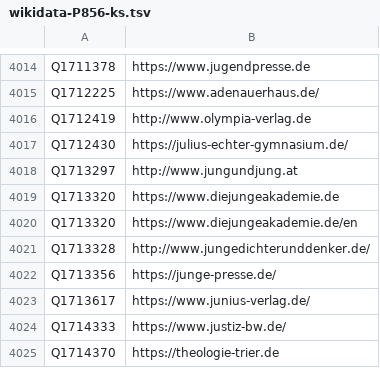
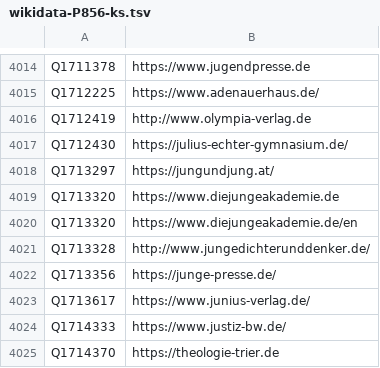
Before and after one commit to opencultureconsulting/dla-opac-gnd-enrichment, a TSV file: output/wikidata-P856-ks.tsv, drawn as a sheet; only a part is shown, gaps mark what is left out.

```diff
--- a/output/wikidata-P856-ks.tsv
+++ b/output/wikidata-P856-ks.tsv
@@ -4017,3 +4017,3 @@ Q1712419	http://www.olympia-verlag.de
 Q1712430	https://julius-echter-gymnasium.de/
-Q1713297	http://www.jungundjung.at
+Q1713297	https://jungundjung.at/
 Q1713320	https://www.diejungeakademie.de
```
Also changed, not shown: output/lobid-filmportal-pe.tsv, output/wikidata-P18-ak.tsv, 5 other files.
